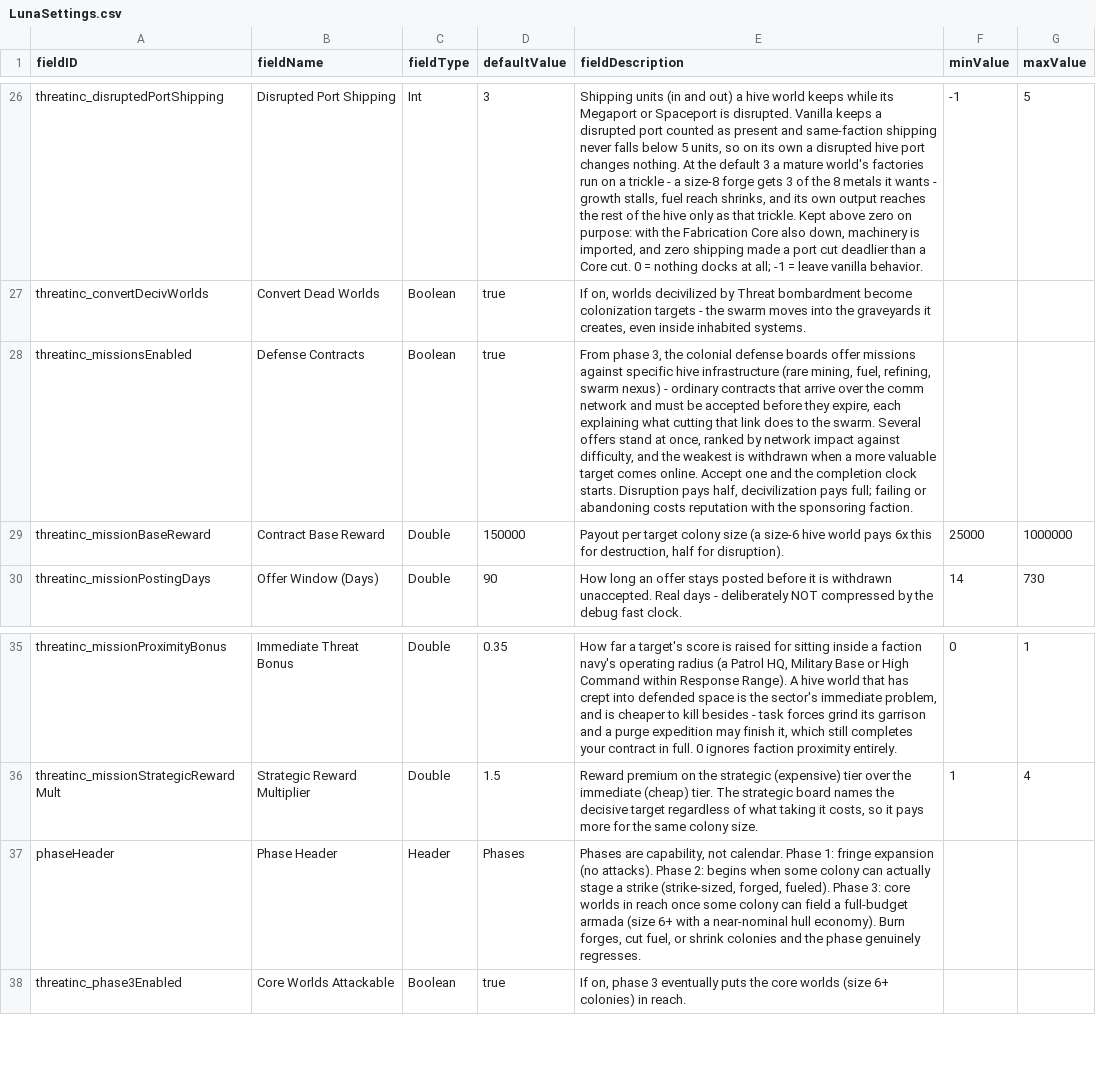
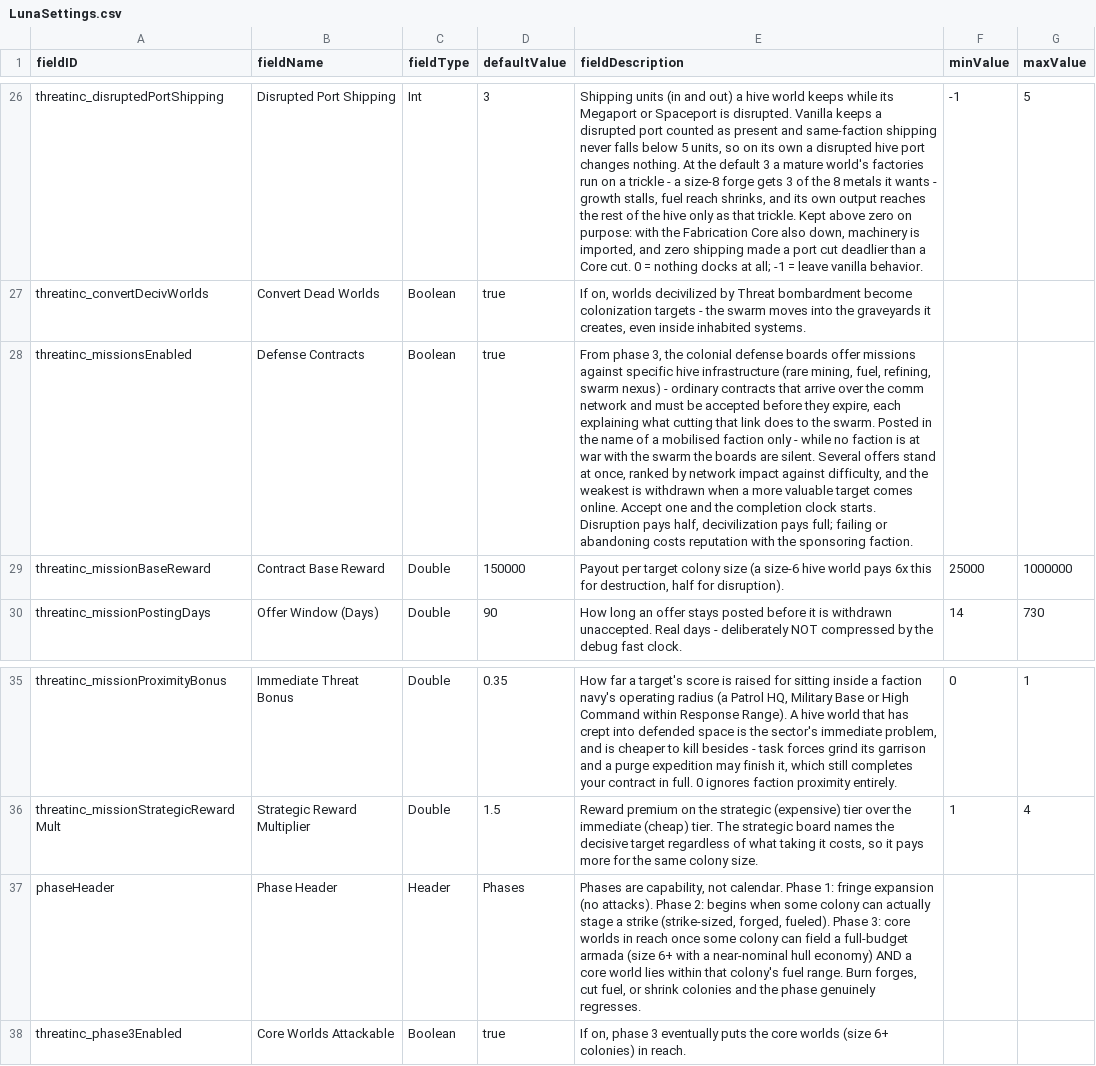
Before and after one commit to pogoman/ThreatIncursion, a CSV file: data/config/LunaSettings.csv, drawn as a sheet; only a part is shown, gaps mark what is left out; the diff names each change by its address in the sheet, - before the commit and + after, or states it on an @@ line.

```diff
--- a/data/config/LunaSettings.csv
+++ b/data/config/LunaSettings.csv
-E28 (fieldDescription): …the swarm. Several offers…
+E28 (fieldDescription): …the swarm. Posted in the name of a mobilised faction only - while no faction is at war with the swarm the boards are silent. Several offers…
-E37 (fieldDescription): …near-nominal hull economy). Burn forges,…
+E37 (fieldDescription): …near-nominal hull economy) AND a core world lies within that colony's fuel range. Burn forges,…
```
Also changed, not shown: data/campaign/rules.csv, 18 other files.
